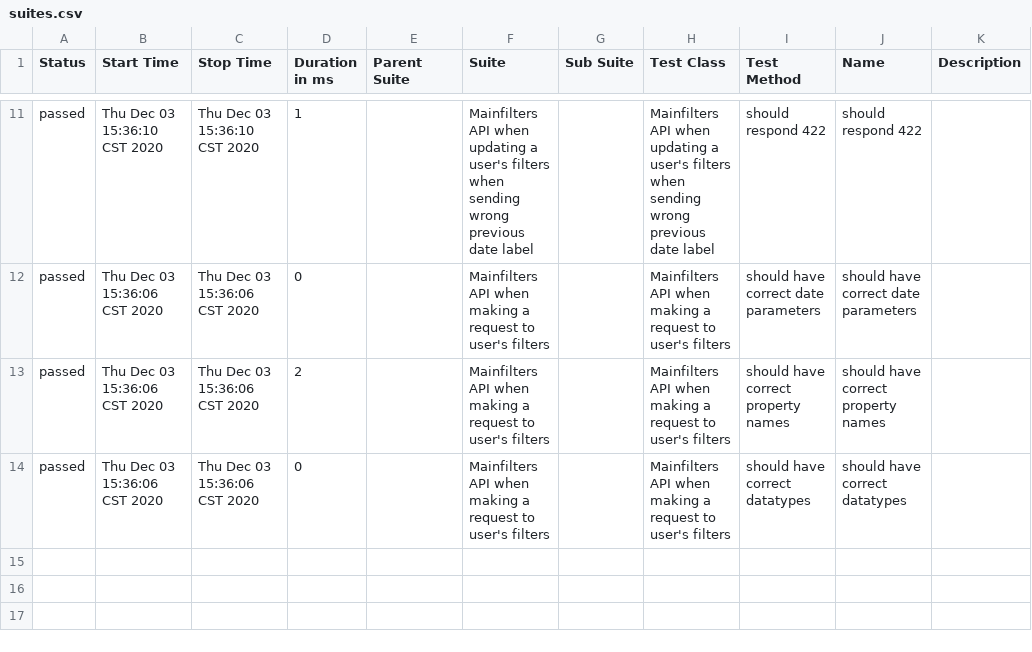
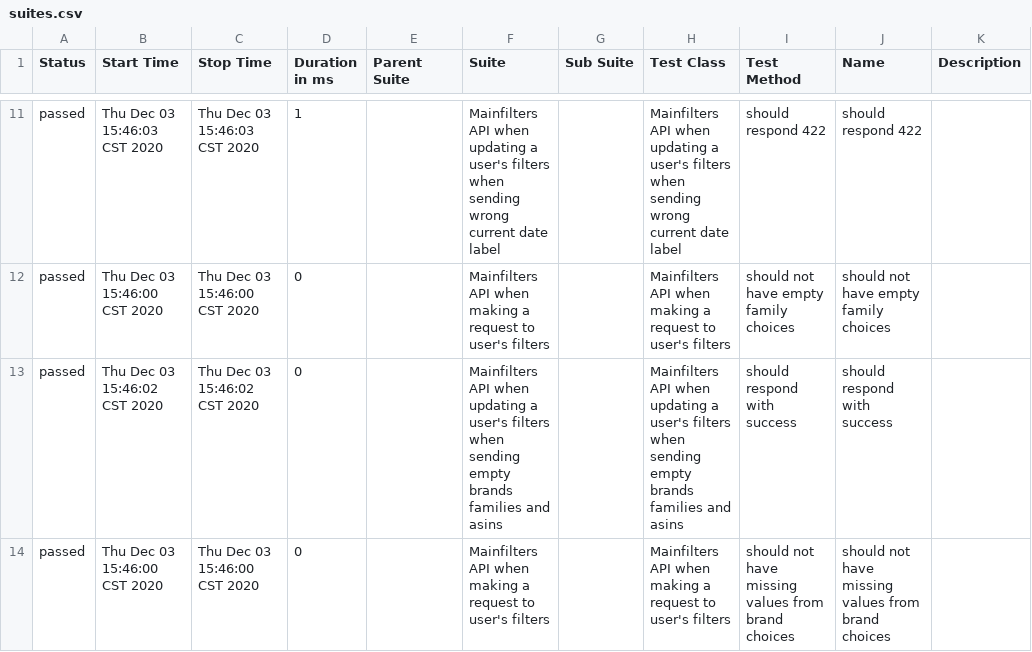
Before and after one commit to navarc/navarc-test-dashboard, a CSV file: data/suites.csv, drawn as a sheet; only a part is shown, gaps mark what is left out; the diff covers the shown part only.

Commit message:
deploy: navarc/navarc-tests@28948247f6915c8439d12d7e53d9ea6eb86be1b1

```diff
--- a/data/suites.csv
+++ b/data/suites.csv
@@ -11,4 +11,4 @@
-"passed","Thu Dec 03 15:36:10 CST 2020","Thu Dec 03 15:36:10 CST 2020","1","","Mainfilters API when updating a user's filters when sending wrong previous date label","","Mainfilters API when updating a user's filters when sending wrong previous date label","should respond 422","should respond 422",""
-"passed","Thu Dec 03 15:36:06 CST 2020","Thu Dec 03 15:36:06 CST 2020","0","","Mainfilters API when making a request to user's filters","","Mainfilters API when making a request to user's filters","should have correct date parameters","should have correct date parameters",""
-"passed","Thu Dec 03 15:36:06 CST 2020","Thu Dec 03 15:36:06 CST 2020","2","","Mainfilters API when making a request to user's filters","","Mainfilters API when making a request to user's filters","should have correct property names","should have correct property names",""
-"passed","Thu Dec 03 15:36:06 CST 2020","Thu Dec 03 15:36:06 CST 2020","0","","Mainfilters API when making a request to user's filters","","Mainfilters API when making a request to user's filters","should have correct datatypes","should have correct datatypes",""
+"passed","Thu Dec 03 15:46:03 CST 2020","Thu Dec 03 15:46:03 CST 2020","1","","Mainfilters API when updating a user's filters when sending wrong current date label","","Mainfilters API when updating a user's filters when sending wrong current date label","should respond 422","should respond 422",""
+"passed","Thu Dec 03 15:46:00 CST 2020","Thu Dec 03 15:46:00 CST 2020","0","","Mainfilters API when making a request to user's filters","","Mainfilters API when making a request to user's filters","should not have empty family choices","should not have empty family choices",""
+"passed","Thu Dec 03 15:46:02 CST 2020","Thu Dec 03 15:46:02 CST 2020","0","","Mainfilters API when updating a user's filters when sending empty brands families and asins","","Mainfilters API when updating a user's filters when sending empty brands families and asins","should respond with success","should respond with success",""
+"passed","Thu Dec 03 15:46:00 CST 2020","Thu Dec 03 15:46:00 CST 2020","0","","Mainfilters API when making a request to user's filters","","Mainfilters API when making a request to user's filters","should not have missing values from brand choices","should not have missing values from brand choices",""
```
Also changed, not shown: 2 added rows, 2 removed rows and 30 edited cells elsewhere in this file, 28 other files.
